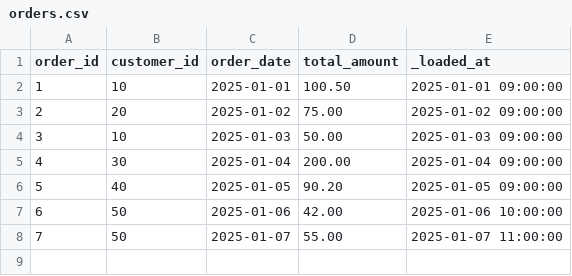
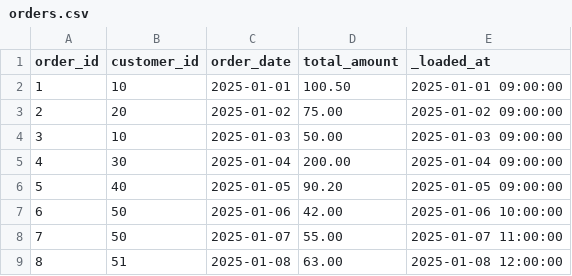
Before and after one commit to Goku007007/dbt-duckdb-incremental-starter, a CSV file: seeds/orders.csv, drawn as a sheet.

Commit message:
seed: add new demo row for incremental run

```diff
--- a/seeds/orders.csv
+++ b/seeds/orders.csv
@@ -8 +8,2 @@ order_id,customer_id,order_date,total_amount,_loaded_at
 7,50,2025-01-07,55.00,2025-01-07 11:00:00
+8,51,2025-01-08,63.00,2025-01-08 12:00:00
```
